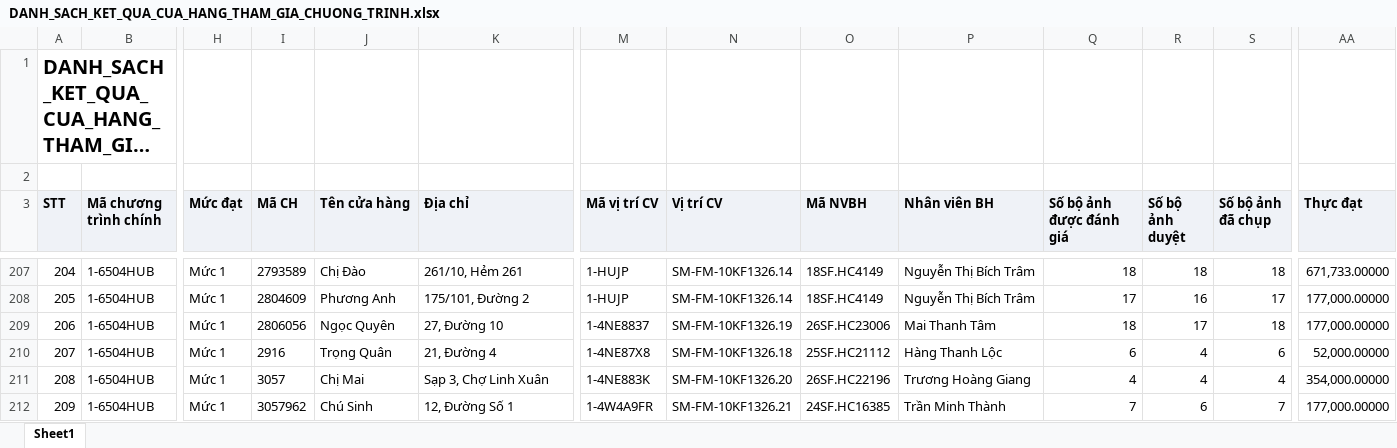
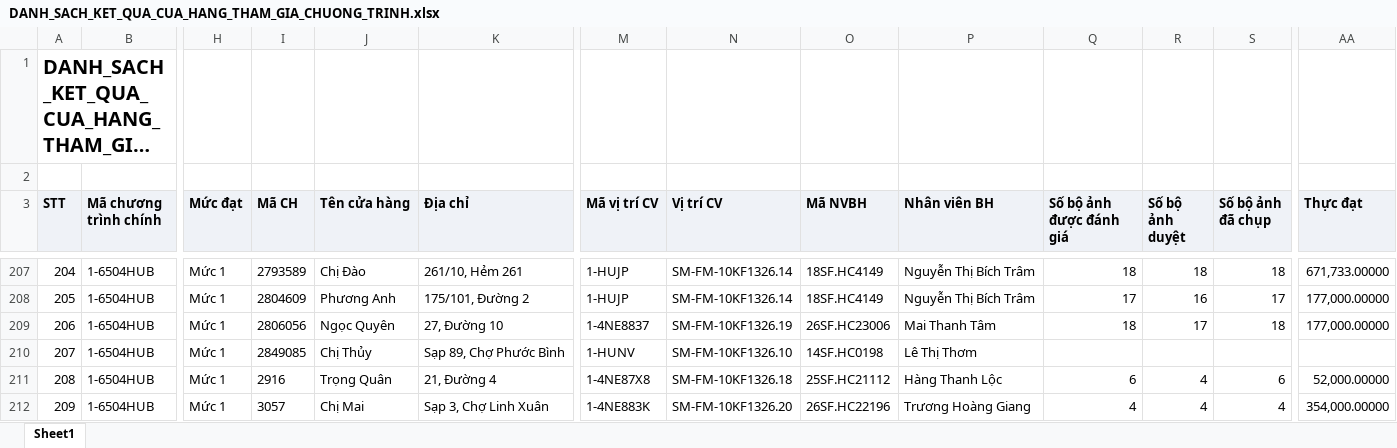
Before and after one commit to tantt2026-test/Test, an Excel workbook: data/Thang11/DANH_SACH_KET_QUA_CUA_HANG_THAM_GIA_CHUONG_TRINH.xlsx, sheet Sheet1, drawn as a sheet; only a part is shown, gaps mark what is left out; long unchanged cells end in …; values as stored, in another font and other column widths than the file's, no borders; the diff covers the shown part only; the diff names each change by its address in the sheet, - before the commit and + after, or states it on an @@ line.

```diff
--- a/data/Thang11/DANH_SACH_KET_QUA_CUA_HANG_THAM_GIA_CHUONG_TRINH.xlsx (sheet Sheet1)
+++ b/data/Thang11/DANH_SACH_KET_QUA_CUA_HANG_THAM_GIA_CHUONG_TRINH.xlsx (sheet Sheet1)
-I210 (Mã CH): 2916
+I210 (Mã CH): 2849085
-J210 (Tên cửa hàng): Trọng Quân
+J210 (Tên cửa hàng): Chị Thủy
-K210 (Địa chỉ): 21, Đường 4
+K210 (Địa chỉ): Sạp 89, Chợ Phước Bình
-M210 (Mã vị trí CV): 1-4NE87X8
+M210 (Mã vị trí CV): 1-HUNV
-N210 (Vị trí CV): SM-FM-10KF1326.18
+N210 (Vị trí CV): SM-FM-10KF1326.10
-O210 (Mã NVBH): 25SF.HC21112
+O210 (Mã NVBH): 14SF.HC0198
-P210 (Nhân viên BH): Hàng Thanh Lộc
+P210 (Nhân viên BH): Lê Thị Thơm
-Q210 (Số bộ ảnh được đánh giá): 6
+Q210 (Số bộ ảnh được đánh giá): (empty)
-R210 (Số bộ ảnh duyệt): 4
+R210 (Số bộ ảnh duyệt): (empty)
-S210 (Số bộ ảnh đã chụp): 6
+S210 (Số bộ ảnh đã chụp): (empty)
-AA210 (Thực đạt): 52,000.00000
+AA210 (Thực đạt): (empty)
-I211 (Mã CH): 3057
+I211 (Mã CH): 2916
-J211 (Tên cửa hàng): Chị Mai
+J211 (Tên cửa hàng): Trọng Quân
-K211 (Địa chỉ): Sạp 3, Chợ Linh Xuân
+K211 (Địa chỉ): 21, Đường 4
-M211 (Mã vị trí CV): 1-4NE883K
+M211 (Mã vị trí CV): 1-4NE87X8
-N211 (Vị trí CV): SM-FM-10KF1326.20
+N211 (Vị trí CV): SM-FM-10KF1326.18
-O211 (Mã NVBH): 26SF.HC22196
+O211 (Mã NVBH): 25SF.HC21112
-P211 (Nhân viên BH): Trương Hoàng Giang
+P211 (Nhân viên BH): Hàng Thanh Lộc
-Q211 (Số bộ ảnh được đánh giá): 4
+Q211 (Số bộ ảnh được đánh giá): 6
-S211 (Số bộ ảnh đã chụp): 4
+S211 (Số bộ ảnh đã chụp): 6
-AA211 (Thực đạt): 354,000.00000
+AA211 (Thực đạt): 52,000.00000
-I212 (Mã CH): 3057962
+I212 (Mã CH): 3057
-J212 (Tên cửa hàng): Chú Sinh
+J212 (Tên cửa hàng): Chị Mai
-K212 (Địa chỉ): 12, Đường Số 1
+K212 (Địa chỉ): Sạp 3, Chợ Linh Xuân
-M212 (Mã vị trí CV): 1-4W4A9FR
+M212 (Mã vị trí CV): 1-4NE883K
-N212 (Vị trí CV): SM-FM-10KF1326.21
+N212 (Vị trí CV): SM-FM-10KF1326.20
-O212 (Mã NVBH): 24SF.HC16385
+O212 (Mã NVBH): 26SF.HC22196
-P212 (Nhân viên BH): Trần Minh Thành
+P212 (Nhân viên BH): Trương Hoàng Giang
-Q212 (Số bộ ảnh được đánh giá): 7
+Q212 (Số bộ ảnh được đánh giá): 4
-R212 (Số bộ ảnh duyệt): 6
+R212 (Số bộ ảnh duyệt): 4
-S212 (Số bộ ảnh đã chụp): 7
+S212 (Số bộ ảnh đã chụp): 4
-AA212 (Thực đạt): 177,000.00000
+AA212 (Thực đạt): 354,000.00000
```
Also changed, not shown: 746 edited cells elsewhere in this sheet, data/Thang11/DanhSachLichViengTham.xlsx, data/Thang11/DanhSachXetBoHinhTrungBay.xlsx, 3 other files.
